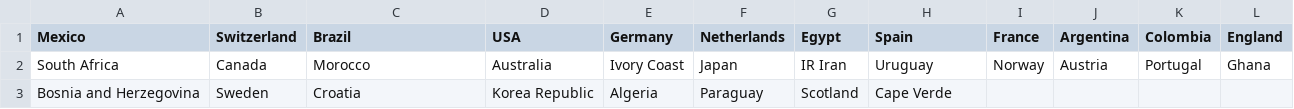
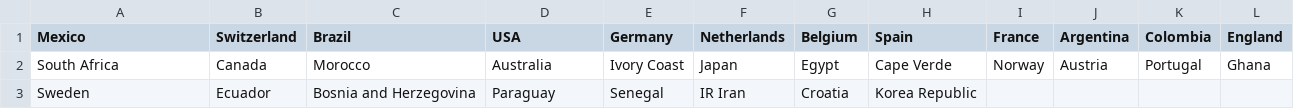
Before and after one commit to whoevenisbranch/java-wc-schedule-predict, a CSV file: src/main/resources/standings.csv, drawn as a sheet.

Commit message:
new exception and typo

```diff
--- a/src/main/resources/standings.csv
+++ b/src/main/resources/standings.csv
@@ -1,3 +1,3 @@
-Mexico,Switzerland,Brazil,USA,Germany,Netherlands,Egypt,Spain,France,Argentina,Colombia,England
-South Africa,Canada,Morocco,Australia,Ivory Coast,Japan,IR Iran,Uruguay,Norway,Austria,Portugal,Ghana
-Bosnia and Herzegovina,Sweden,Croatia,Korea Republic,Algeria,Paraguay,Scotland,Cape Verde
+Mexico,Switzerland,Brazil,USA,Germany,Netherlands,Belgium,Spain,France,Argentina,Colombia,England
+South Africa,Canada,Morocco,Australia,Ivory Coast,Japan,Egypt,Cape Verde,Norway,Austria,Portugal,Ghana
+Sweden,Ecuador,Bosnia and Herzegovina,Paraguay,Senegal,IR Iran,Croatia,Korea Republic
```
Also changed, not shown: 2 other files.
